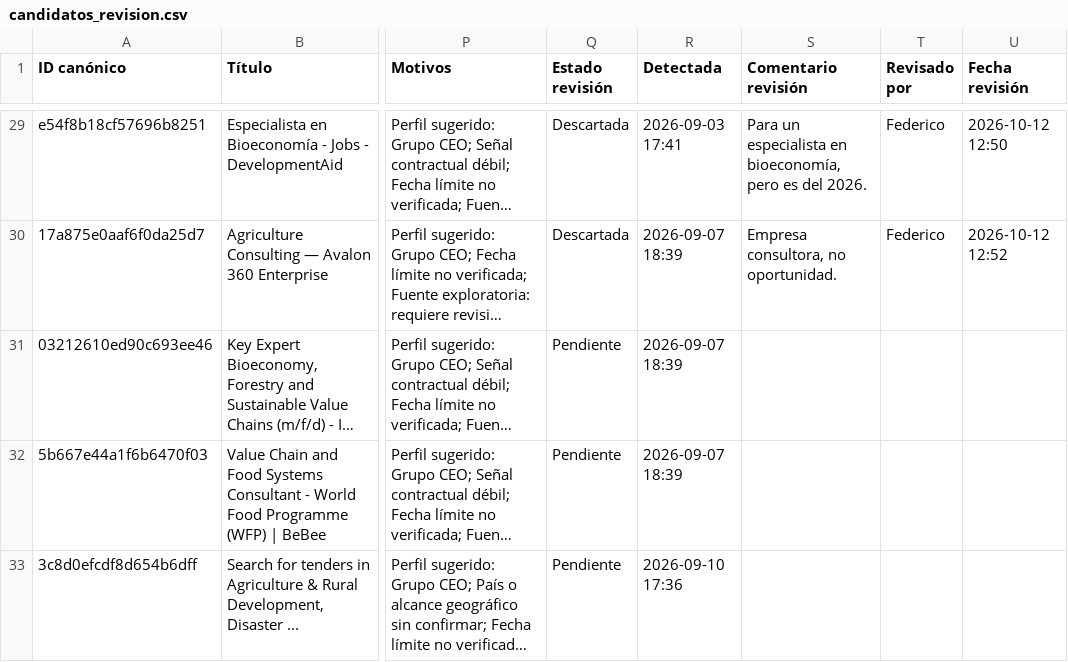
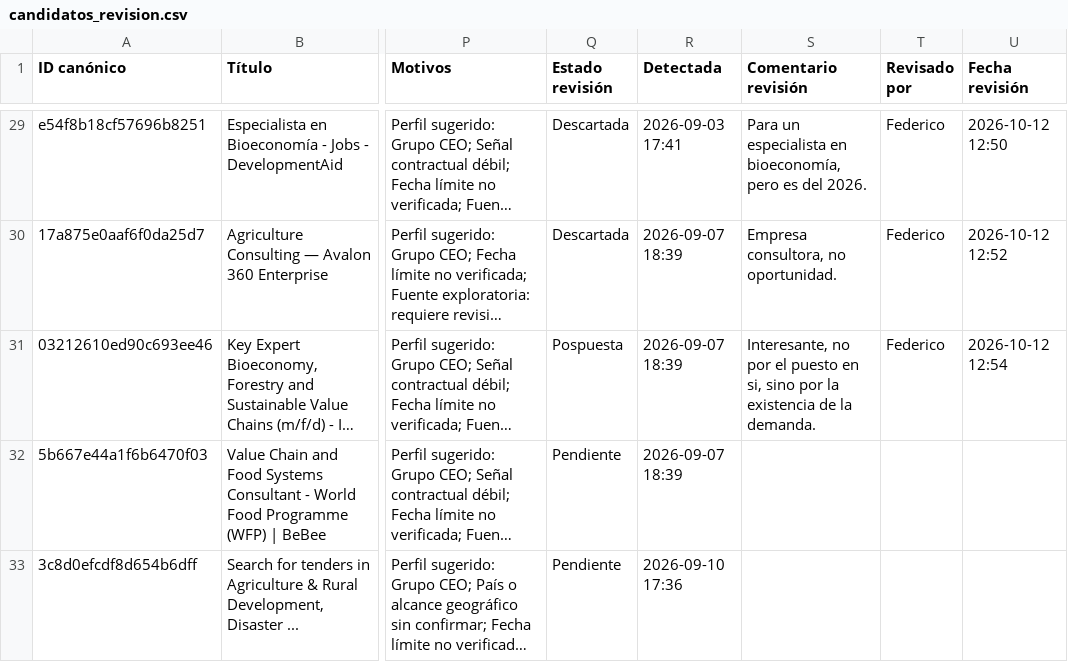
Before and after one commit to fedevillarreal78-hub/ceo-consultorias, a CSV file: candidatos_revision.csv, drawn as a sheet; only a part is shown, gaps mark what is left out; long unchanged cells end in …; the diff names each change by its address in the sheet, - before the commit and + after, or states it on an @@ line.

Commit message:
Revisión de candidato: Posponer (2026-10-12 12:54)

```diff
--- a/candidatos_revision.csv
+++ b/candidatos_revision.csv
-Q31 (Estado revisión): Pendiente
+Q31 (Estado revisión): Pospuesta
-S31 (Comentario revisión): (empty)
+S31 (Comentario revisión): Interesante, no por el puesto en si, sino por la existencia de la demanda.
-T31 (Revisado por): (empty)
+T31 (Revisado por): Federico
-U31 (Fecha revisión): (empty)
+U31 (Fecha revisión): 2026-10-12 12:54
```
